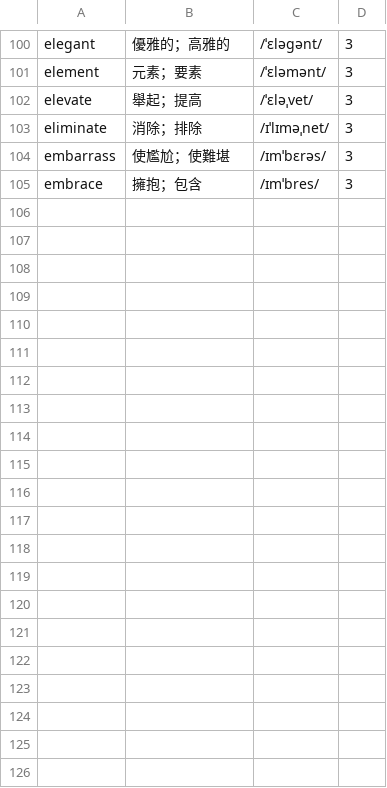
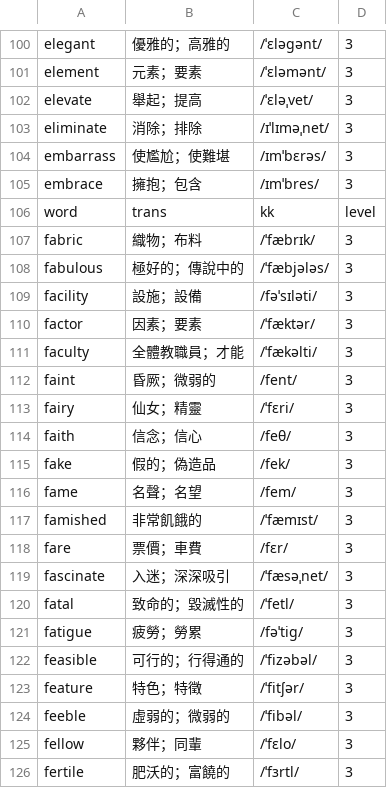
Before and after one commit to story66y66-ai/asset-guardian, a CSV file: words_level3.csv, drawn as a sheet; only a part is shown, gaps mark what is left out; the diff names each change by its address in the sheet, - before the commit and + after, or states it on an @@ line.

Commit message:
Update words_level3.csv

```diff
--- a/words_level3.csv
+++ b/words_level3.csv
+row 106: word | trans | kk | level
+row 107: fabric | 織物；布料 | /ˈfæbrɪk/ | 3
+row 108: fabulous | 極好的；傳說中的 | /ˈfæbjələs/ | 3
+row 109: facility | 設施；設備 | /fəˈsɪləti/ | 3
+row 110: factor | 因素；要素 | /ˈfæktər/ | 3
+row 111: faculty | 全體教職員；才能 | /ˈfækəlti/ | 3
+row 112: faint | 昏厥；微弱的 | /fent/ | 3
+row 113: fairy | 仙女；精靈 | /ˈfɛri/ | 3
+row 114: faith | 信念；信心 | /feθ/ | 3
+row 115: fake | 假的；偽造品 | /fek/ | 3
+row 116: fame | 名聲；名望 | /fem/ | 3
+row 117: famished | 非常飢餓的 | /ˈfæmɪst/ | 3
+row 118: fare | 票價；車費 | /fɛr/ | 3
+row 119: fascinate | 入迷；深深吸引 | /ˈfæsəˌnet/ | 3
+row 120: fatal | 致命的；毀滅性的 | /ˈfetl/ | 3
+row 121: fatigue | 疲勞；勞累 | /fəˈtig/ | 3
+row 122: feasible | 可行的；行得通的 | /ˈfizəbəl/ | 3
+row 123: feature | 特色；特徵 | /ˈfitʃər/ | 3
+row 124: feeble | 虛弱的；微弱的 | /ˈfibəl/ | 3
+row 125: fellow | 夥伴；同輩 | /ˈfɛlo/ | 3
+row 126: fertile | 肥沃的；富饒的 | /ˈfɜrtl/ | 3
```
